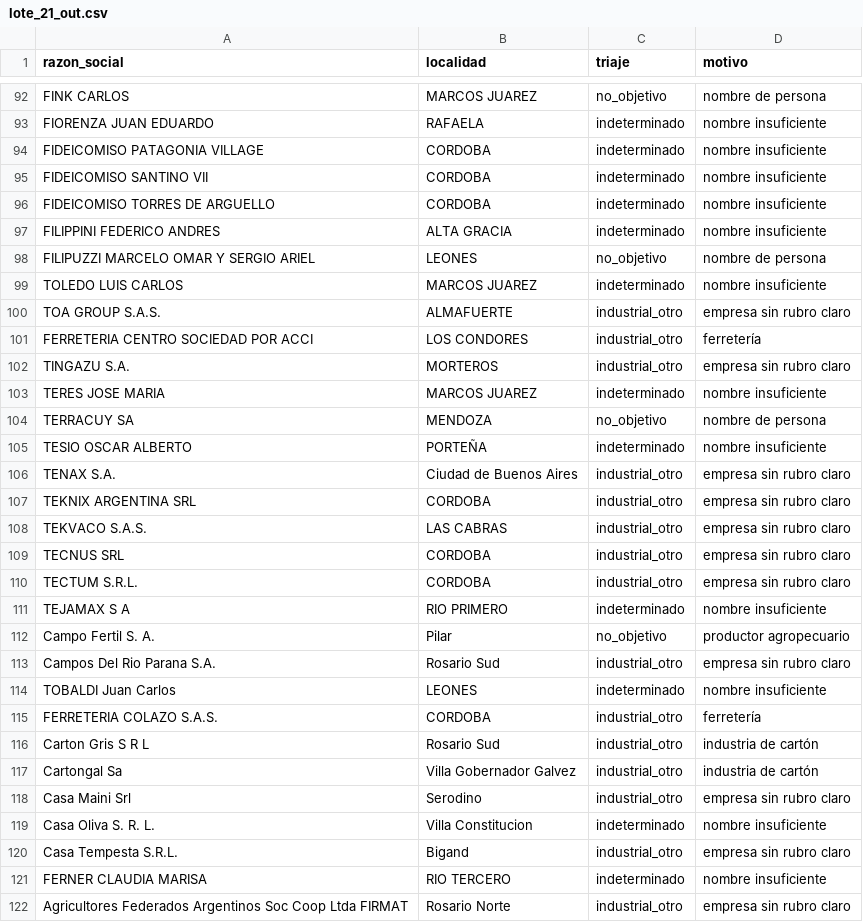
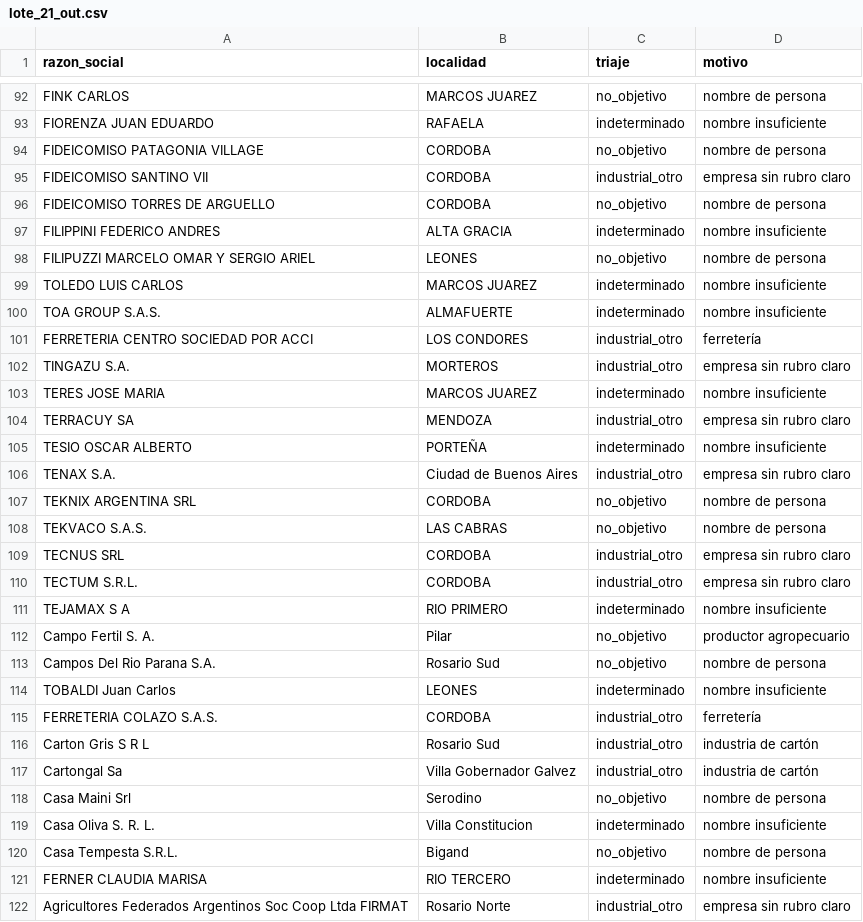
Before and after one commit to frandaok9-sys/Clientes, a CSV file: investigacion/triaje/lote_21_out.csv, drawn as a sheet; only a part is shown, gaps mark what is left out; the diff covers the shown part only.

```diff
--- a/investigacion/triaje/lote_21_out.csv
+++ b/investigacion/triaje/lote_21_out.csv
@@ -93,5 +93,5 @@ FINK CARLOS;MARCOS JUAREZ;no_objetivo;nombre de persona
 FIORENZA JUAN EDUARDO;RAFAELA;indeterminado;nombre insuficiente
-FIDEICOMISO PATAGONIA VILLAGE;CORDOBA;indeterminado;nombre insuficiente
-FIDEICOMISO SANTINO VII;CORDOBA;indeterminado;nombre insuficiente
-FIDEICOMISO TORRES DE ARGUELLO;CORDOBA;indeterminado;nombre insuficiente
+FIDEICOMISO PATAGONIA VILLAGE;CORDOBA;no_objetivo;nombre de persona
+FIDEICOMISO SANTINO VII;CORDOBA;industrial_otro;empresa sin rubro claro
+FIDEICOMISO TORRES DE ARGUELLO;CORDOBA;no_objetivo;nombre de persona
 FILIPPINI FEDERICO ANDRES;ALTA GRACIA;indeterminado;nombre insuficiente
@@ -99,3 +99,3 @@ FILIPUZZI MARCELO OMAR Y SERGIO ARIEL;LEONES;no_objetivo;nombre de persona
 TOLEDO LUIS CARLOS;MARCOS JUAREZ;indeterminado;nombre insuficiente
-TOA GROUP S.A.S.;ALMAFUERTE;industrial_otro;empresa sin rubro claro
+TOA GROUP S.A.S.;ALMAFUERTE;indeterminado;nombre insuficiente
 FERRETERIA CENTRO SOCIEDAD POR ACCI;LOS CONDORES;industrial_otro;ferretería
@@ -103,7 +103,7 @@ TINGAZU S.A.;MORTEROS;industrial_otro;empresa sin rubro claro
 TERES JOSE MARIA;MARCOS JUAREZ;indeterminado;nombre insuficiente
-TERRACUY SA;MENDOZA;no_objetivo;nombre de persona
+TERRACUY SA;MENDOZA;industrial_otro;empresa sin rubro claro
 TESIO OSCAR ALBERTO;PORTEÑA;indeterminado;nombre insuficiente
 TENAX S.A.;Ciudad de Buenos Aires;industrial_otro;empresa sin rubro claro
-TEKNIX ARGENTINA SRL;CORDOBA;industrial_otro;empresa sin rubro claro
-TEKVACO S.A.S.;LAS CABRAS;industrial_otro;empresa sin rubro claro
+TEKNIX ARGENTINA SRL;CORDOBA;no_objetivo;nombre de persona
+TEKVACO S.A.S.;LAS CABRAS;no_objetivo;nombre de persona
 TECNUS SRL;CORDOBA;industrial_otro;empresa sin rubro claro
@@ -112,3 +112,3 @@ TEJAMAX S A;RIO PRIMERO;indeterminado;nombre insuficiente
 Campo Fertil S. A.;Pilar;no_objetivo;productor agropecuario
-Campos Del Rio Parana S.A.;Rosario Sud;industrial_otro;empresa sin rubro claro
+Campos Del Rio Parana S.A.;Rosario Sud;no_objetivo;nombre de persona
 TOBALDI Juan Carlos;LEONES;indeterminado;nombre insuficiente
@@ -117,5 +117,5 @@ Carton Gris S R L;Rosario Sud;industrial_otro;industria de cartón
 Cartongal Sa;Villa Gobernador Galvez;industrial_otro;industria de cartón
-Casa Maini Srl;Serodino;industrial_otro;empresa sin rubro claro
+Casa Maini Srl;Serodino;no_objetivo;nombre de persona
 Casa Oliva S. R. L.;Villa Constitucion;indeterminado;nombre insuficiente
-Casa Tempesta S.R.L.;Bigand;industrial_otro;empresa sin rubro claro
+Casa Tempesta S.R.L.;Bigand;no_objetivo;nombre de persona
 FERNER CLAUDIA MARISA;RIO TERCERO;indeterminado;nombre insuficiente
```
Also changed, not shown: 94 edited cells elsewhere in this file, investigacion/triaje/lote_24_out.csv, 1 other file.
